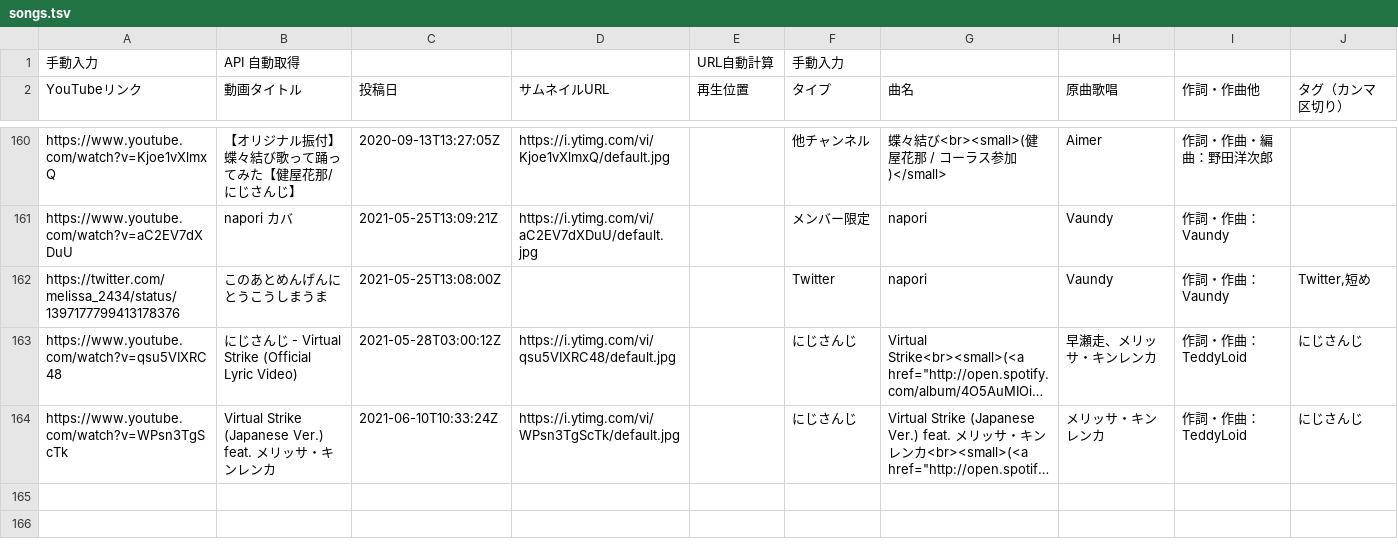
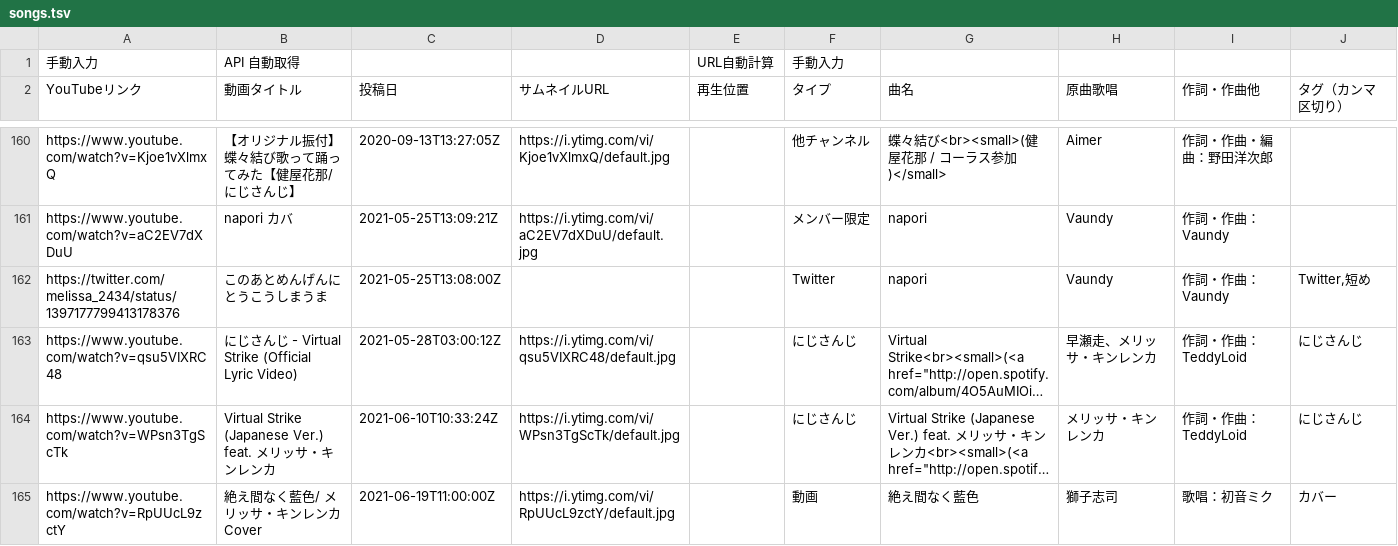
Before and after one commit to typewriter/meliuta, a TSV file: web/public/songs.tsv, drawn as a sheet; only a part is shown, gaps mark what is left out; long unchanged cells end in …; the diff names each change by its address in the sheet, - before the commit and + after, or states it on an @@ line.

Commit message:
Add songs, game videos and tweets

```diff
--- a/web/public/songs.tsv
+++ b/web/public/songs.tsv
+row 165: https://www.youtube.com/watch?v=RpUUcL9zctY | 絶え間なく藍色/ メリッサ・キンレンカ Cover | 2021-06-19T11:00:00Z | https://i.ytimg.com/vi/RpUUcL9zctY/default.jpg |  | 動画 | 絶え間なく藍色 | 獅子志司 | 歌唱：初音ミク | カバー
```
Also changed, not shown: web/public/games.tsv, 2 other files.
